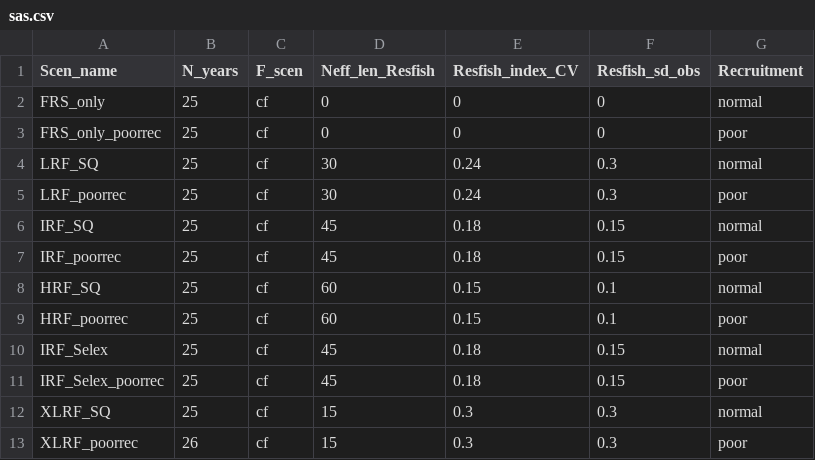
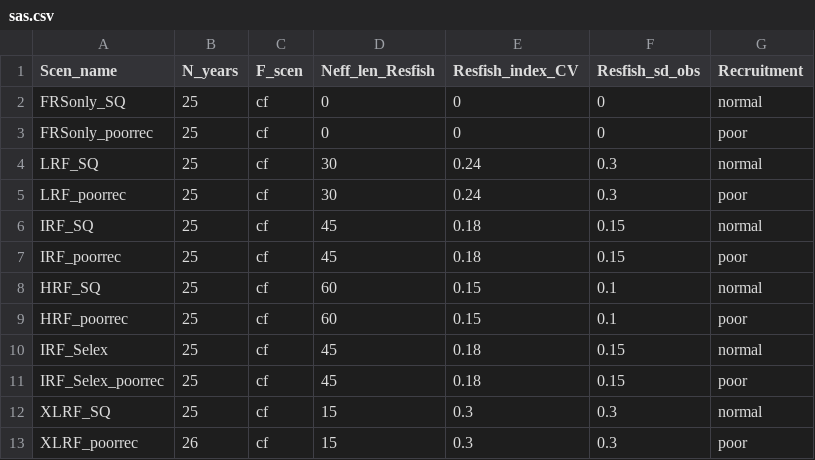
Before and after one commit to PIFSCstockassessments/Opaka_simulation, a CSV file: Inputs/sas.csv, drawn as a sheet.

```diff
--- a/Inputs/sas.csv
+++ b/Inputs/sas.csv
@@ -1,4 +1,4 @@
 Scen_name,N_years,F_scen,Neff_len_Resfish,Resfish_index_CV,Resfish_sd_obs,Recruitment
-FRS_only,25,cf,0,0,0,normal
-FRS_only_poorrec,25,cf,0,0,0,poor
+FRSonly_SQ,25,cf,0,0,0,normal
+FRSonly_poorrec,25,cf,0,0,0,poor
 LRF_SQ,25,cf,30,0.24,0.3,normal
```
Also changed, not shown: Inputs/effN.csv, Inputs/setseed.csv, 11 other files.
